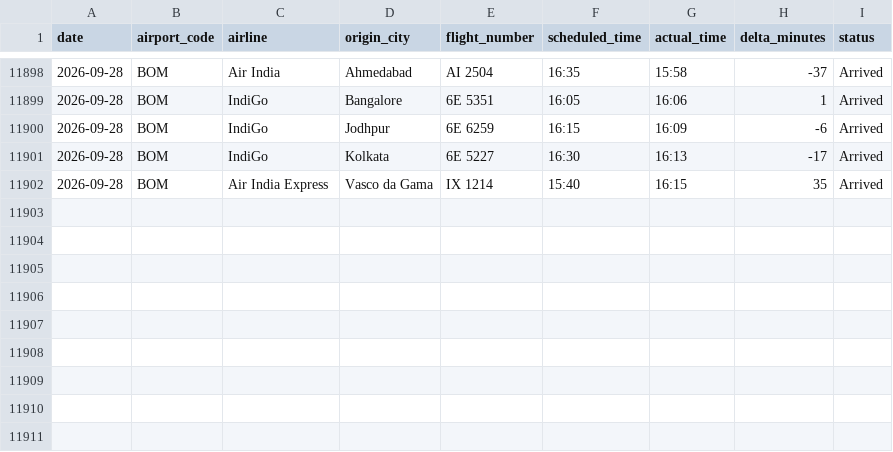
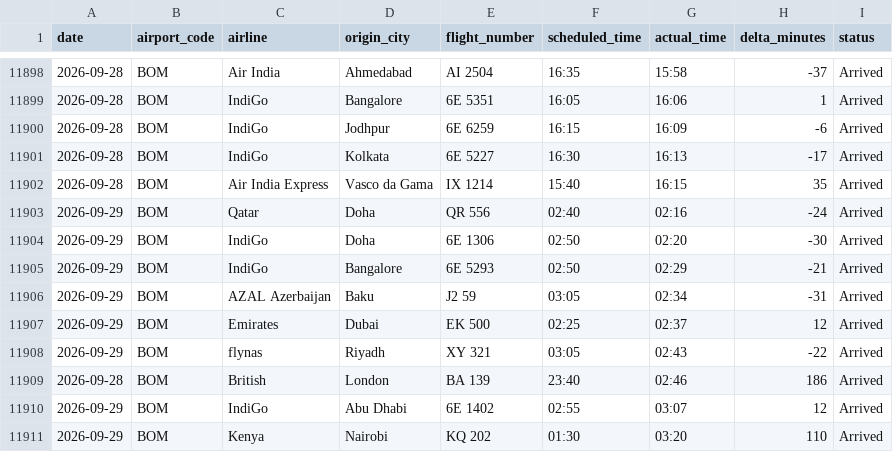
Before and after one commit to Ragadeepsai/Airport_Congestions_Analysis, a CSV file: data/flights_data_bom_adb.csv, drawn as a sheet; only a part is shown, gaps mark what is left out; the diff names each change by its address in the sheet, - before the commit and + after, or states it on an @@ line.

```diff
--- a/data/flights_data_bom_adb.csv
+++ b/data/flights_data_bom_adb.csv
+row 11903: 2026-09-29 | BOM | Qatar | Doha | QR 556 | 02:40 | 02:16 | -24 | Arrived
+row 11904: 2026-09-29 | BOM | IndiGo | Doha | 6E 1306 | 02:50 | 02:20 | -30 | Arrived
+row 11905: 2026-09-29 | BOM | IndiGo | Bangalore | 6E 5293 | 02:50 | 02:29 | -21 | Arrived
+row 11906: 2026-09-29 | BOM | AZAL Azerbaijan | Baku | J2 59 | 03:05 | 02:34 | -31 | Arrived
+row 11907: 2026-09-29 | BOM | Emirates | Dubai | EK 500 | 02:25 | 02:37 | 12 | Arrived
+row 11908: 2026-09-29 | BOM | flynas | Riyadh | XY 321 | 03:05 | 02:43 | -22 | Arrived
+row 11909: 2026-09-28 | BOM | British | London | BA 139 | 23:40 | 02:46 | 186 | Arrived
+row 11910: 2026-09-29 | BOM | IndiGo | Abu Dhabi | 6E 1402 | 02:55 | 03:07 | 12 | Arrived
+row 11911: 2026-09-29 | BOM | Kenya | Nairobi | KQ 202 | 01:30 | 03:20 | 110 | Arrived
```
Also changed, not shown: data/flights_data_maa.csv.
